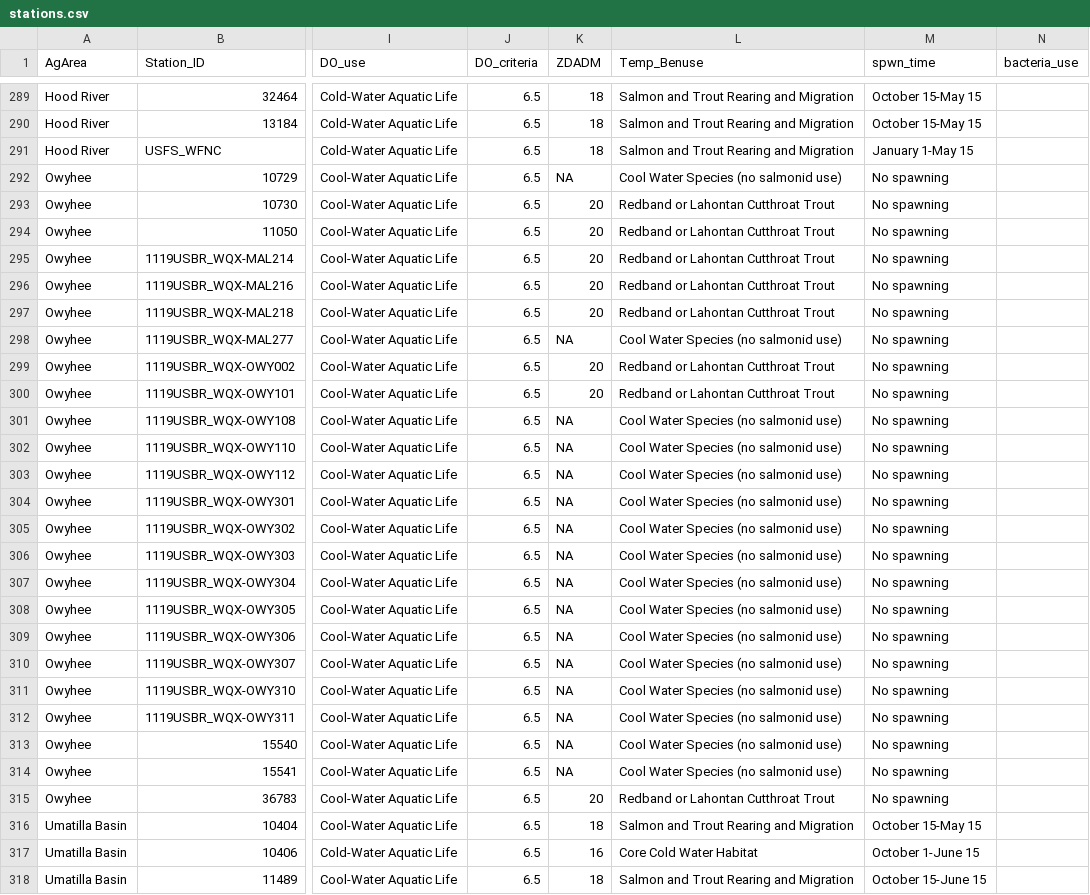
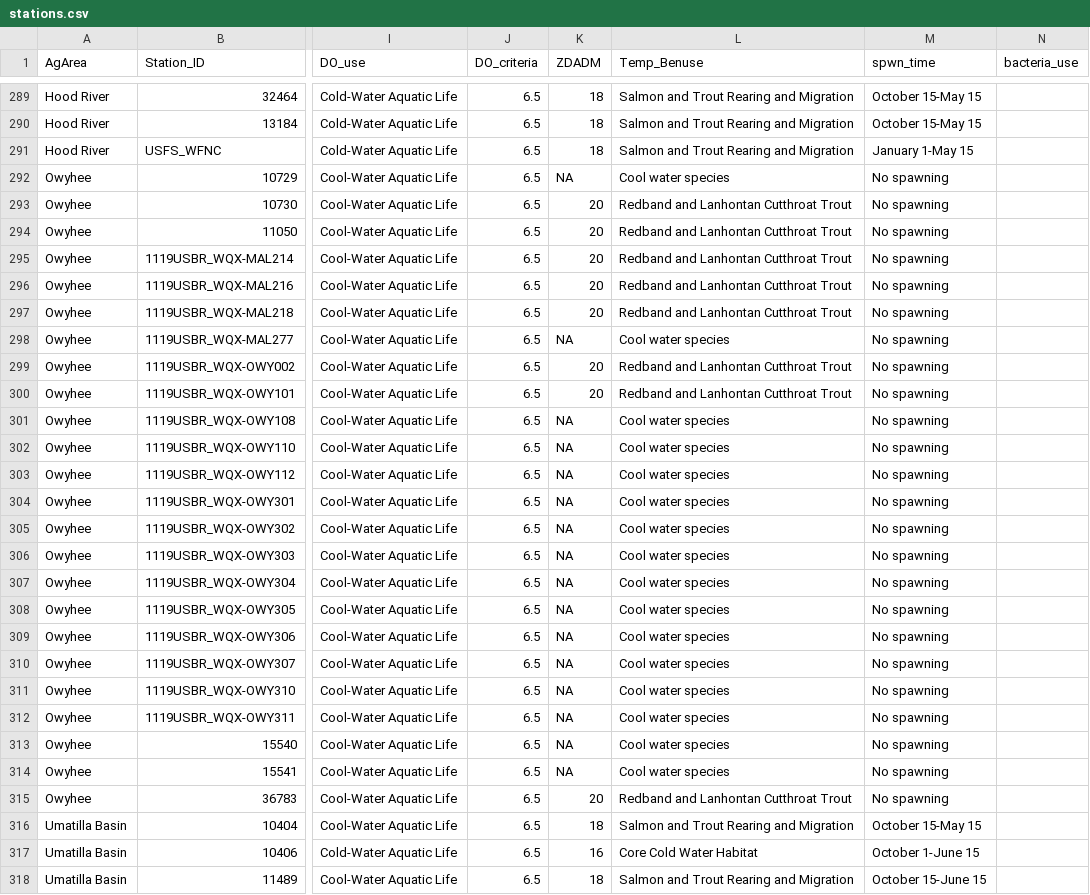
Before and after one commit to MaddeeRubenson/StatusAndTrendsRMarkdown, a CSV file: Lookups/stations.csv, drawn as a sheet; only a part is shown, gaps mark what is left out; the diff covers the shown part only; the diff names each change by its address in the sheet, - before the commit and + after, or states it on an @@ line.

```diff
--- a/Lookups/stations.csv
+++ b/Lookups/stations.csv
-L292 (Temp_Benuse): Cool Water Species (no salmonid use)
+L292 (Temp_Benuse): Cool water species
-L293:L297 (Temp_Benuse): Redband or Lahontan Cutthroat Trout
+L293:L297 (Temp_Benuse): Redband and Lanhontan Cutthroat Trout
-L298 (Temp_Benuse): Cool Water Species (no salmonid use)
+L298 (Temp_Benuse): Cool water species
-L299:L300 (Temp_Benuse): Redband or Lahontan Cutthroat Trout
+L299:L300 (Temp_Benuse): Redband and Lanhontan Cutthroat Trout
-L301:L314 (Temp_Benuse): Cool Water Species (no salmonid use)
+L301:L314 (Temp_Benuse): Cool water species
-L315 (Temp_Benuse): Redband or Lahontan Cutthroat Trout
+L315 (Temp_Benuse): Redband and Lanhontan Cutthroat Trout
```
Also changed, not shown: 32 edited cells elsewhere in this file, 4 other files.
